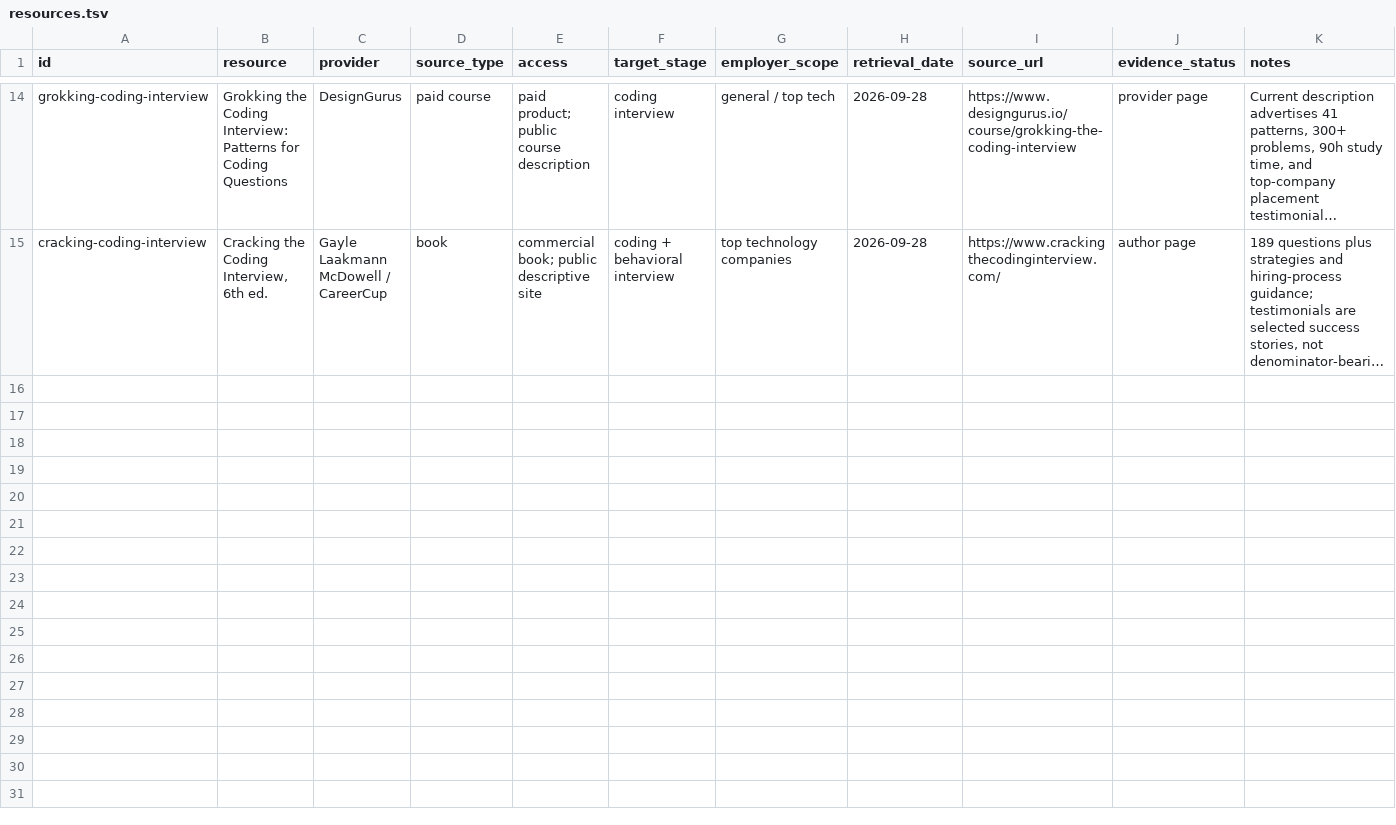
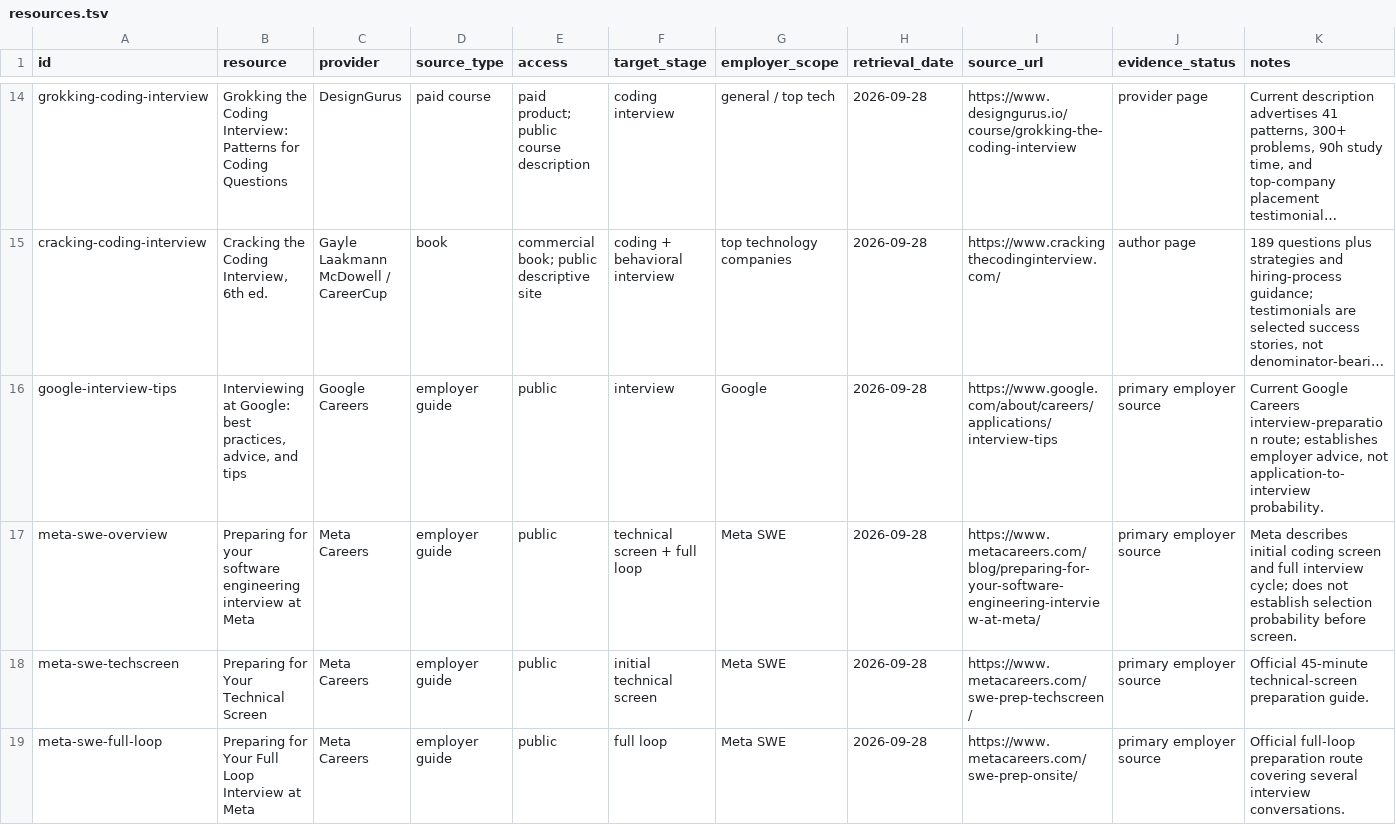
Before and after one commit to bl4ckb4ll/blackball, a TSV file: FAANG/interview-prep/resources.tsv, drawn as a sheet; only a part is shown, gaps mark what is left out; long unchanged cells end in …; the diff names each change by its address in the sheet, - before the commit and + after, or states it on an @@ line.

Commit message:
Add Google and Meta official interview-prep sources

```diff
--- a/FAANG/interview-prep/resources.tsv
+++ b/FAANG/interview-prep/resources.tsv
+row 16: google-interview-tips | Interviewing at Google: best practices, advice, and tips | Google Careers | employer guide | public | interview | Google | 2026-09-28 | https://www.google.com/about/careers/applications/interview-tips | primary employer source | Current Google Careers interview-preparation route; establishes employer advice, not application-to-interview probability.
+row 17: meta-swe-overview | Preparing for your software engineering interview at Meta | Meta Careers | employer guide | public | technical screen + full loop | Meta SWE | 2026-09-28 | https://www.metacareers.com/blog/preparing-for-your-software-engineering-interview-at-meta/ | primary employer source | Meta describes initial coding screen and full interview cycle; does not establish selection probability before screen.
+row 18: meta-swe-techscreen | Preparing for Your Technical Screen | Meta Careers | employer guide | public | initial technical screen | Meta SWE | 2026-09-28 | https://www.metacareers.com/swe-prep-techscreen/ | primary employer source | Official 45-minute technical-screen preparation guide.
+row 19: meta-swe-full-loop | Preparing for Your Full Loop Interview at Meta | Meta Careers | employer guide | public | full loop | Meta SWE | 2026-09-28 | https://www.metacareers.com/swe-prep-onsite/ | primary employer source | Official full-loop preparation route covering several interview conversations.
```
